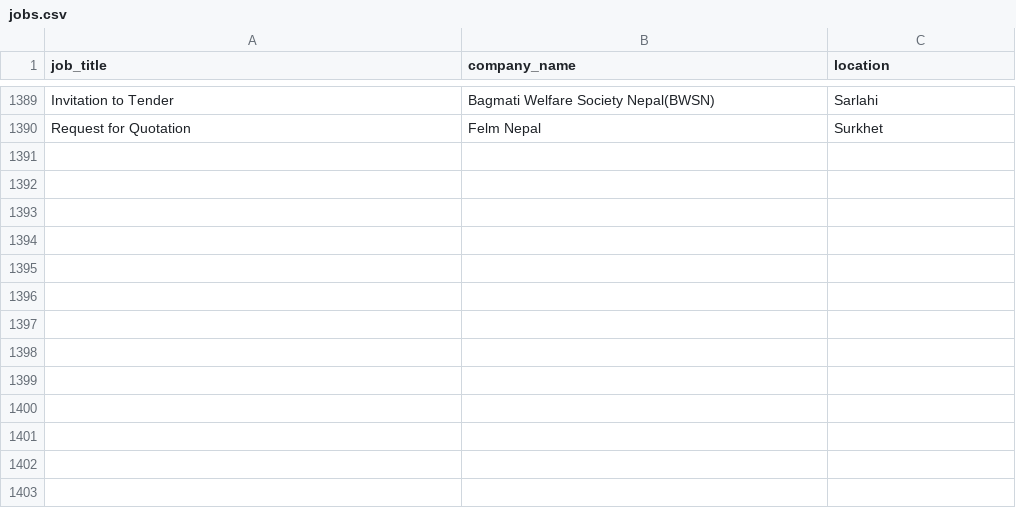
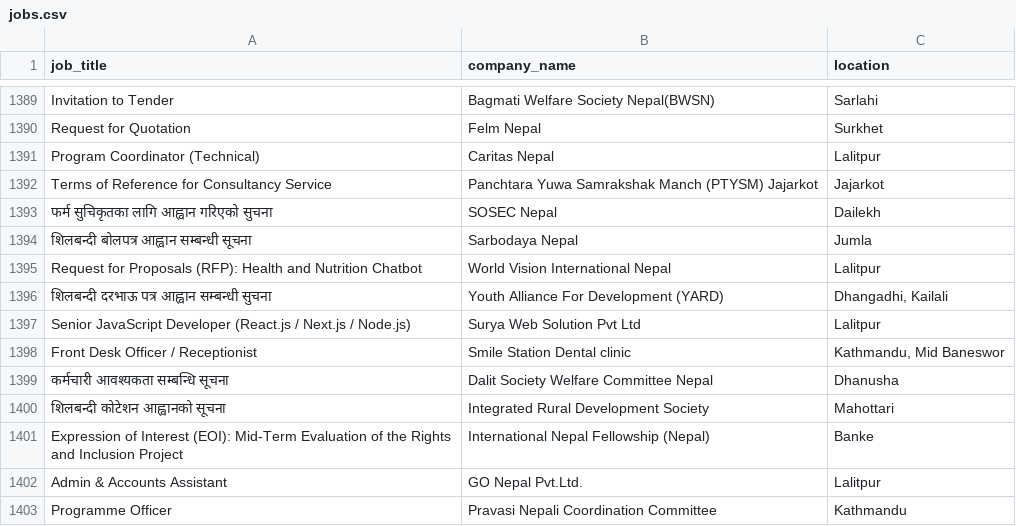
Before and after one commit to Hemkant04/job-scraper, a CSV file: data/jobs.csv, drawn as a sheet; only a part is shown, gaps mark what is left out.

```diff
--- a/data/jobs.csv
+++ b/data/jobs.csv
@@ -1390 +1390,14 @@ Invitation to Tender,Bagmati Welfare Society Nepal(BWSN),Sarlahi
 Request for Quotation,Felm Nepal,Surkhet
+Program Coordinator (Technical),Caritas Nepal,Lalitpur
+Terms of Reference for Consultancy Service,Panchtara Yuwa Samrakshak Manch (PTYSM) Jajarkot,Jajarkot
+फर्म सुचिकृतका लागि आह्वान गरिएको सुचना,SOSEC Nepal,Dailekh
+शिलबन्दी बोलपत्र आह्वान सम्बन्धी सूचना,Sarbodaya Nepal,Jumla
+Request for Proposals (RFP): Health and Nutrition Chatbot,World Vision International Nepal,Lalitpur
+शिलबन्दी दरभाऊ पत्र आह्वान सम्बन्धी सुचना,Youth Alliance For Development (YARD),"Dhangadhi, Kailali"
+Senior JavaScript Developer (React.js / Next.js / Node.js),Surya Web Solution Pvt Ltd,Lalitpur
+Front Desk Officer / Receptionist,Smile Station Dental clinic,"Kathmandu, Mid Baneswor"
+कर्मचारी आवश्यकता सम्बन्धि सूचना,Dalit Society Welfare Committee Nepal,Dhanusha
+शिलबन्दी कोटेशन आह्वानको सूचना,Integrated Rural Development Society,Mahottari
+Expression of Interest (EOI): Mid-Term Evaluation of the Rights and Inclusion Project,International Nepal Fellowship (Nepal),Banke
+Admin & Accounts Assistant,GO Nepal Pvt.Ltd.,Lalitpur
+Programme Officer,Pravasi Nepali Coordination Committee,Kathmandu
```
Also changed, not shown: 1 other file.
